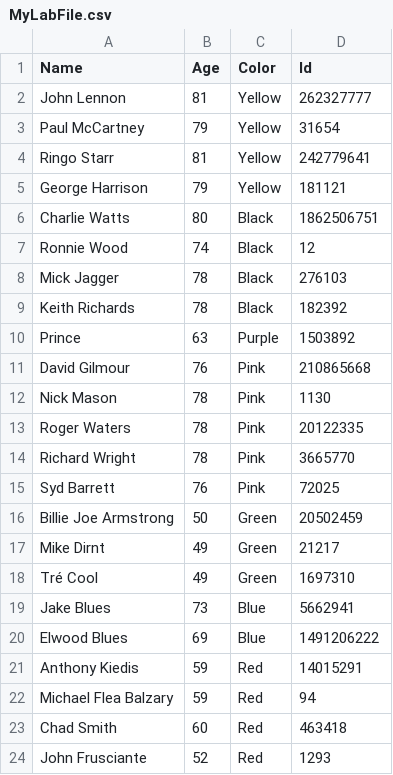
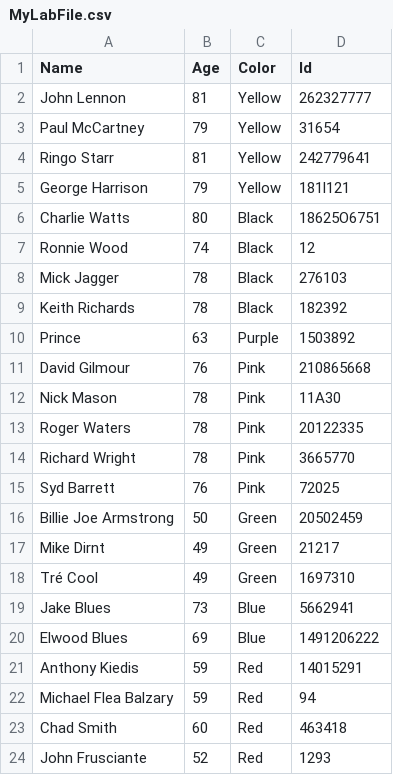
Before and after one commit to AdvaniaSE/PowerShellAdvancedFundamentals, a CSV file: LabFiles/MyLabFile.csv, drawn as a sheet.

```diff
--- a/LabFiles/MyLabFile.csv
+++ b/LabFiles/MyLabFile.csv
@@ -4,4 +4,4 @@ Paul McCartney,79,Yellow,31654
 Ringo Starr,81,Yellow,242779641
-George Harrison,79,Yellow,181121
-Charlie Watts,80,Black,1862506751
+George Harrison,79,Yellow,181l121
+Charlie Watts,80,Black,18625O6751
 Ronnie Wood,74,Black,12
@@ -11,3 +11,3 @@ Prince,63,Purple,1503892
 David Gilmour,76,Pink,210865668
-Nick Mason,78,Pink,1130
+Nick Mason,78,Pink,11A30
 Roger Waters,78,Pink,20122335
```
Also changed, not shown: 7 other files.
